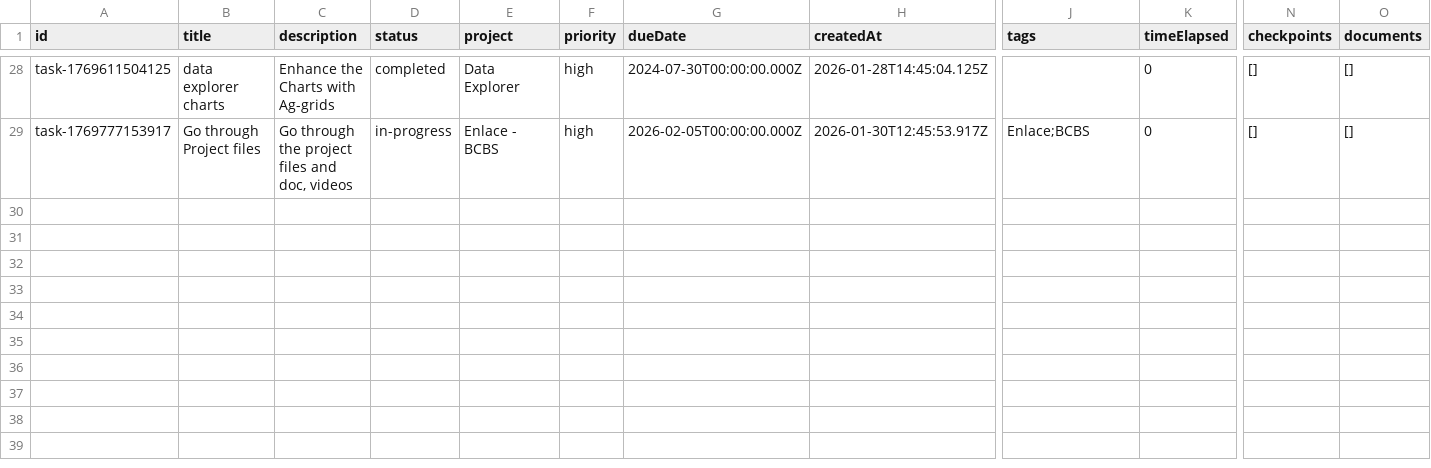
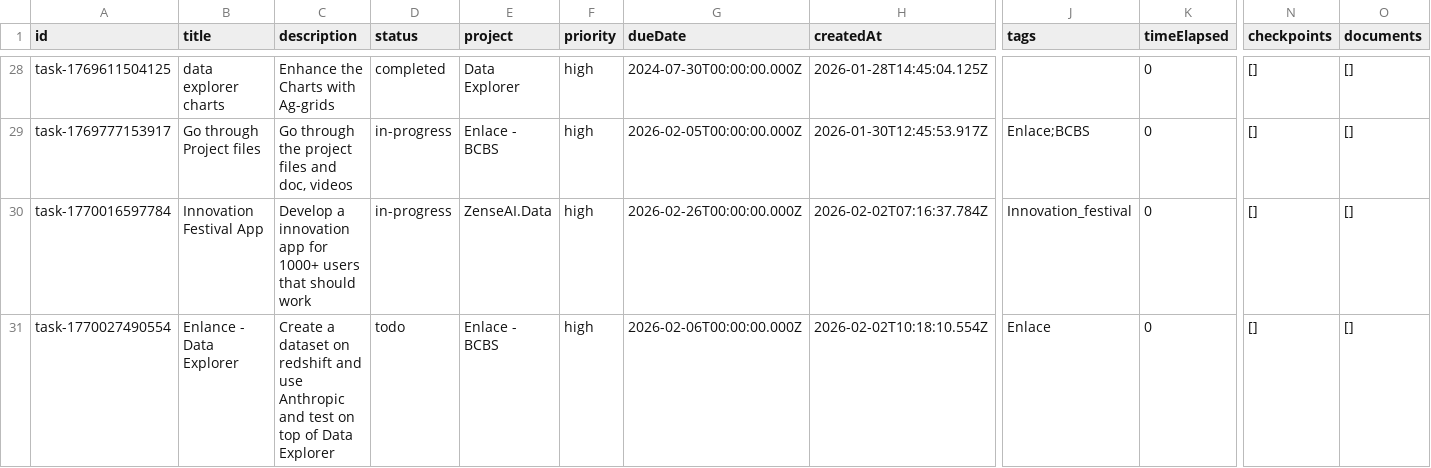
Before and after one commit to revanth-sai24/DATA-INGESTION-PROGRESS-TRACK-app, a CSV file: public/sample-tasks.csv, drawn as a sheet; only a part is shown, gaps mark what is left out; rows hold the shown columns only; the diff names each change by its address in the sheet, - before the commit and + after, or states it on an @@ line.

Commit message:
updated task

```diff
--- a/public/sample-tasks.csv
+++ b/public/sample-tasks.csv
+row 30: task-1770016597784 | Innovation Festival App | Develop a innovation app for 1000+ users that should work | in-progress | ZenseAI.Data | high | 2026-02-26T00:00:00.000Z | 2026-02-02T07:16:37.784Z | Innovation_festival | 0 | [] | []
+row 31: task-1770027490554 | Enlance - Data Explorer | Create a dataset on redshift and use Anthropic and test on top of Data Explorer | todo | Enlace - BCBS | high | 2026-02-06T00:00:00.000Z | 2026-02-02T10:18:10.554Z | Enlace | 0 | [] | []
```
